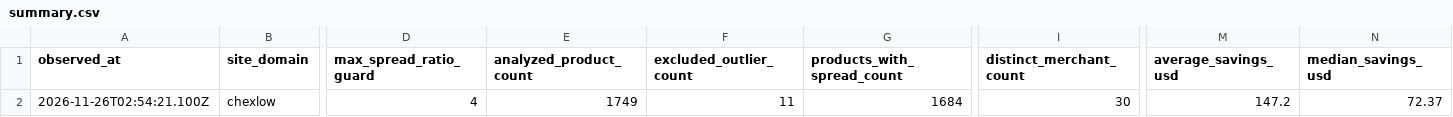
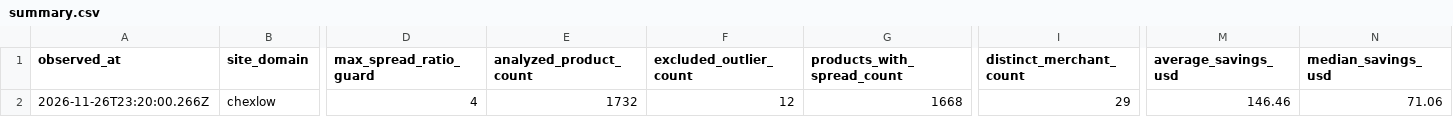
Before and after one commit to chexlow/price-spread-benchmark, a CSV file: data/summary.csv, drawn as a sheet; only a part is shown, gaps mark what is left out; the diff names each change by its address in the sheet, - before the commit and + after, or states it on an @@ line.

```diff
--- a/data/summary.csv
+++ b/data/summary.csv
-A2 (observed_at): 2026-11-26T02:54:21.100Z
+A2 (observed_at): 2026-11-26T23:20:00.266Z
-E2 (analyzed_product_count): 1749
+E2 (analyzed_product_count): 1732
-F2 (excluded_outlier_count): 11
+F2 (excluded_outlier_count): 12
-G2 (products_with_spread_count): 1684
+G2 (products_with_spread_count): 1668
-I2 (distinct_merchant_count): 30
+I2 (distinct_merchant_count): 29
-M2 (average_savings_usd): 147.2
+M2 (average_savings_usd): 146.46
-N2 (median_savings_usd): 72.37
+N2 (median_savings_usd): 71.06
```
Also changed, not shown: data/brands.csv, data/categories.csv, 5 other files.
